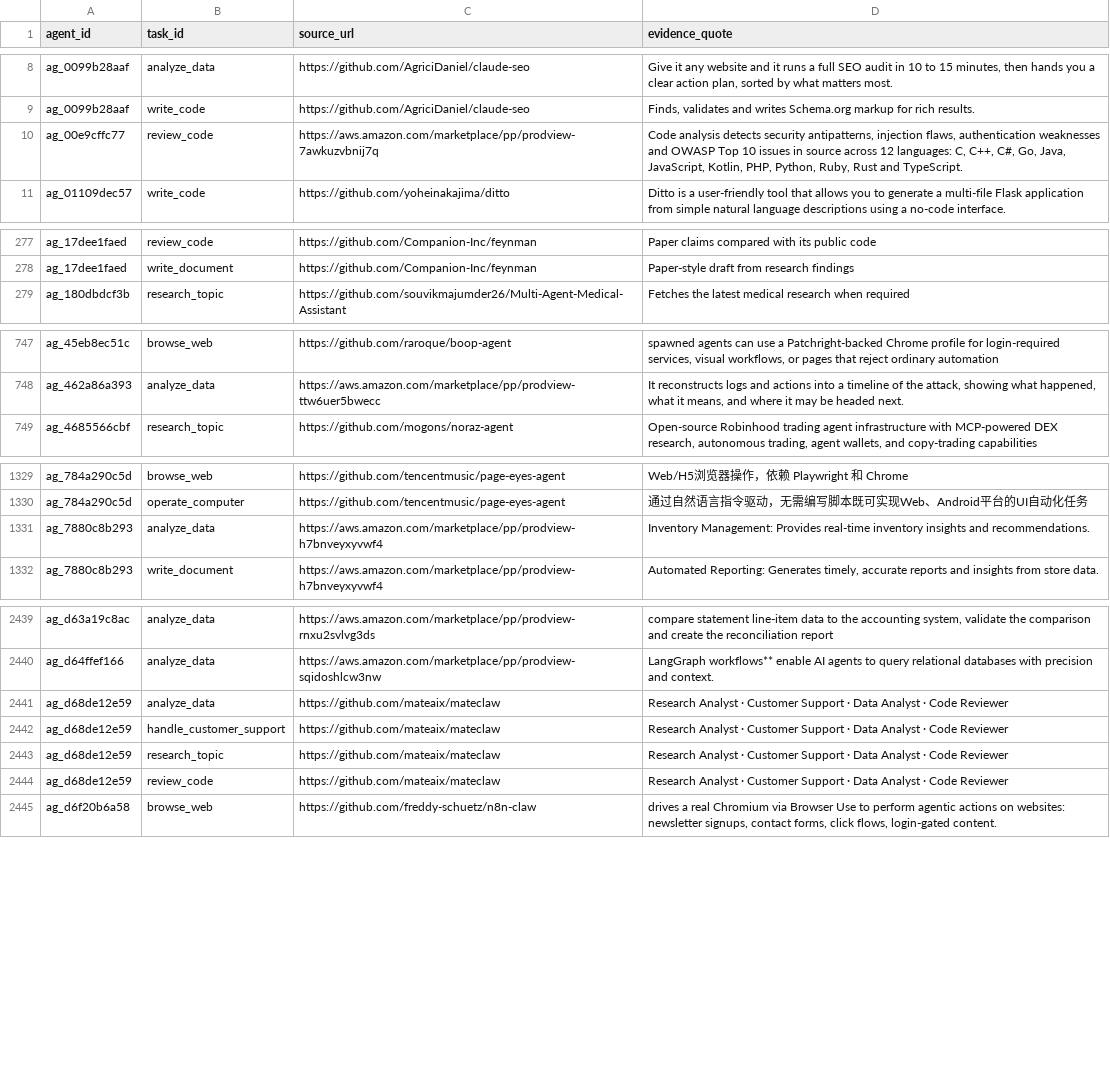
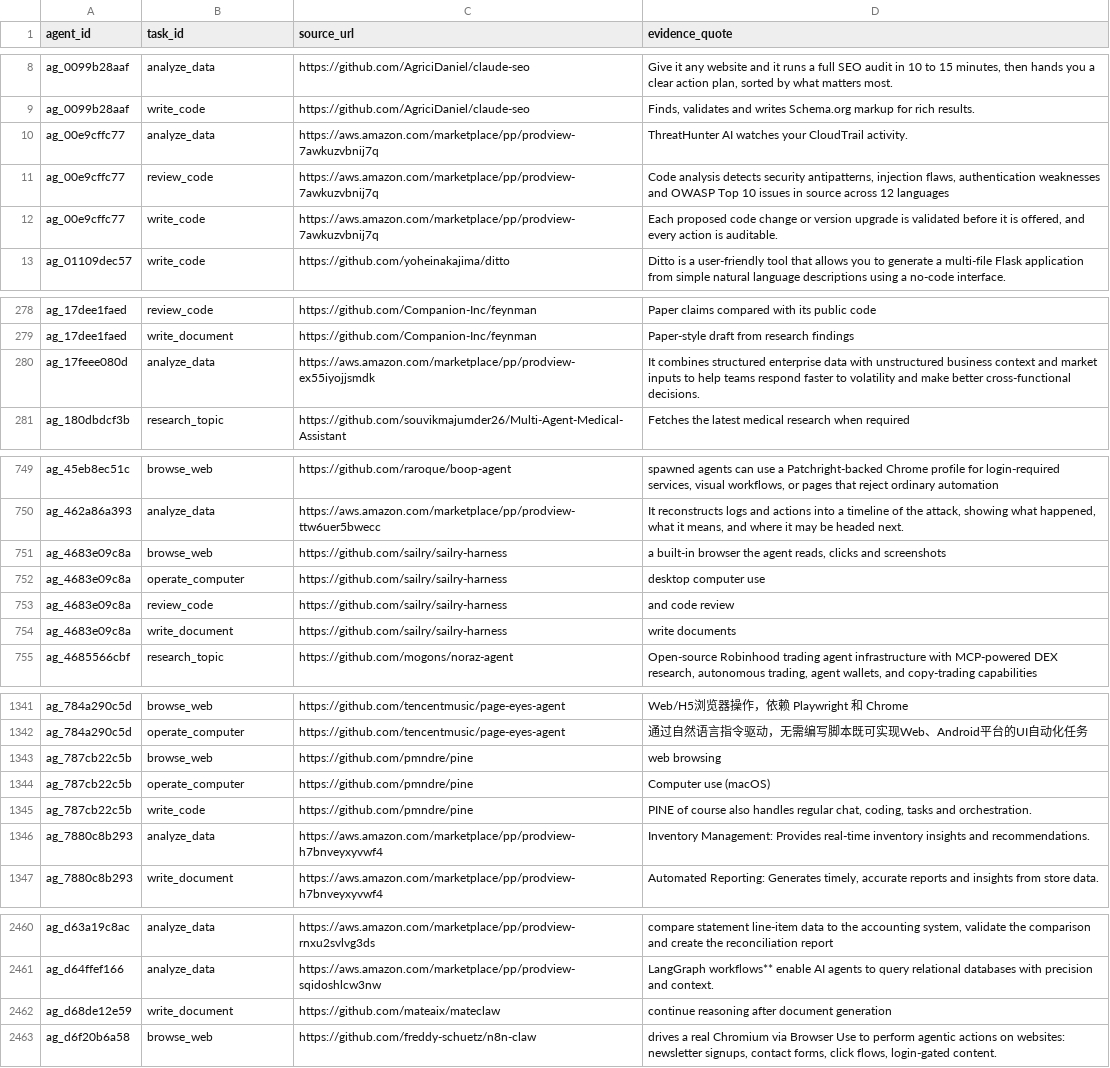
Before and after one commit to YasamanAnsari/agentarium, a CSV file: data/core/agent_tasks.csv, drawn as a sheet; only a part is shown, gaps mark what is left out; the diff covers the shown part only.

```diff
--- a/data/core/agent_tasks.csv
+++ b/data/core/agent_tasks.csv
@@ -9,3 +9,5 @@ ag_0099b28aaf,analyze_data,https://github.com/AgriciDaniel/claude-seo,"Give it a
 ag_0099b28aaf,write_code,https://github.com/AgriciDaniel/claude-seo,"Finds, validates and writes Schema.org markup for rich results."
-ag_00e9cffc77,review_code,https://aws.amazon.com/marketplace/pp/prodview-7awkuzvbnij7q,"Code analysis detects security antipatterns, injection flaws, authentication weaknesses and OWASP Top 10 issues in source across 12 languages: C, C++, C#, Go, Java, JavaScript, Kotlin, PHP, Python, Ruby, Rust and TypeScript."
+ag_00e9cffc77,analyze_data,https://aws.amazon.com/marketplace/pp/prodview-7awkuzvbnij7q,ThreatHunter AI watches your CloudTrail activity.
+ag_00e9cffc77,review_code,https://aws.amazon.com/marketplace/pp/prodview-7awkuzvbnij7q,"Code analysis detects security antipatterns, injection flaws, authentication weaknesses and OWASP Top 10 issues in source across 12 languages"
+ag_00e9cffc77,write_code,https://aws.amazon.com/marketplace/pp/prodview-7awkuzvbnij7q,"Each proposed code change or version upgrade is validated before it is offered, and every action is auditable."
 ag_01109dec57,write_code,https://github.com/yoheinakajima/ditto,Ditto is a user-friendly tool that allows you to generate a multi-file Flask application from simple natural language descriptions using a no-code interface.
@@ -286,2 +288,3 @@ ag_17dee1faed,review_code,https://github.com/Companion-Inc/feynman,Paper claims
 ag_17dee1faed,write_document,https://github.com/Companion-Inc/feynman,Paper-style draft from research findings
+ag_17feee080d,analyze_data,https://aws.amazon.com/marketplace/pp/prodview-ex55iyojjsmdk,It combines structured enterprise data with unstructured business context and market inputs to help teams respond faster to volatility and make better cross-functional decisions.
 ag_180dbdcf3b,research_topic,https://github.com/souvikmajumder26/Multi-Agent-Medical-Assistant,Fetches the latest medical research when required
@@ -770,2 +773,6 @@ ag_45eb8ec51c,browse_web,https://github.com/raroque/boop-agent,"spawned agents c
 ag_462a86a393,analyze_data,https://aws.amazon.com/marketplace/pp/prodview-ttw6uer5bwecc,"It reconstructs logs and actions into a timeline of the attack, showing what happened, what it means, and where it may be headed next."
+ag_4683e09c8a,browse_web,https://github.com/sailry/sailry-harness,"a built-in browser the agent reads, clicks and screenshots"
+ag_4683e09c8a,operate_computer,https://github.com/sailry/sailry-harness,desktop computer use
+ag_4683e09c8a,review_code,https://github.com/sailry/sailry-harness,and code review
+ag_4683e09c8a,write_document,https://github.com/sailry/sailry-harness,write documents
 ag_4685566cbf,research_topic,https://github.com/mogons/noraz-agent,"Open-source Robinhood trading agent infrastructure with MCP-powered DEX research, autonomous trading, agent wallets, and copy-trading capabilities"
@@ -1363,2 +1376,5 @@ ag_784a290c5d,browse_web,https://github.com/tencentmusic/page-eyes-agent,Web/H5
 ag_784a290c5d,operate_computer,https://github.com/tencentmusic/page-eyes-agent,通过自然语言指令驱动，无需编写脚本既可实现Web、Android平台的UI自动化任务
+ag_787cb22c5b,browse_web,https://github.com/pmndre/pine,web browsing
+ag_787cb22c5b,operate_computer,https://github.com/pmndre/pine,Computer use (macOS)
+ag_787cb22c5b,write_code,https://github.com/pmndre/pine,"PINE of course also handles regular chat, coding, tasks and orchestration."
 ag_7880c8b293,analyze_data,https://aws.amazon.com/marketplace/pp/prodview-h7bnveyxyvwf4,Inventory Management: Provides real-time inventory insights and recommendations.
@@ -2509,6 +2535,3 @@ ag_d63a19c8ac,analyze_data,https://aws.amazon.com/marketplace/pp/prodview-rnxu2s
 ag_d64ffef166,analyze_data,https://aws.amazon.com/marketplace/pp/prodview-sqidoshlcw3nw,LangGraph workflows** enable AI agents to query relational databases with precision and context.
-ag_d68de12e59,analyze_data,https://github.com/mateaix/mateclaw,Research Analyst · Customer Support · Data Analyst · Code Reviewer
-ag_d68de12e59,handle_customer_support,https://github.com/mateaix/mateclaw,Research Analyst · Customer Support · Data Analyst · Code Reviewer
-ag_d68de12e59,research_topic,https://github.com/mateaix/mateclaw,Research Analyst · Customer Support · Data Analyst · Code Reviewer
-ag_d68de12e59,review_code,https://github.com/mateaix/mateclaw,Research Analyst · Customer Support · Data Analyst · Code Reviewer
+ag_d68de12e59,write_document,https://github.com/mateaix/mateclaw,continue reasoning after document generation
 ag_d6f20b6a58,browse_web,https://github.com/freddy-schuetz/n8n-claw,"drives a real Chromium via Browser Use to perform agentic actions on websites: newsletter signups, contact forms, click flows, login-gated content."
```
Also changed, not shown: 15 added rows, 7 removed rows and 39 edited cells elsewhere in this file, data/agent_declined.csv, data/core/agent_attributes.csv, 7 other files.
